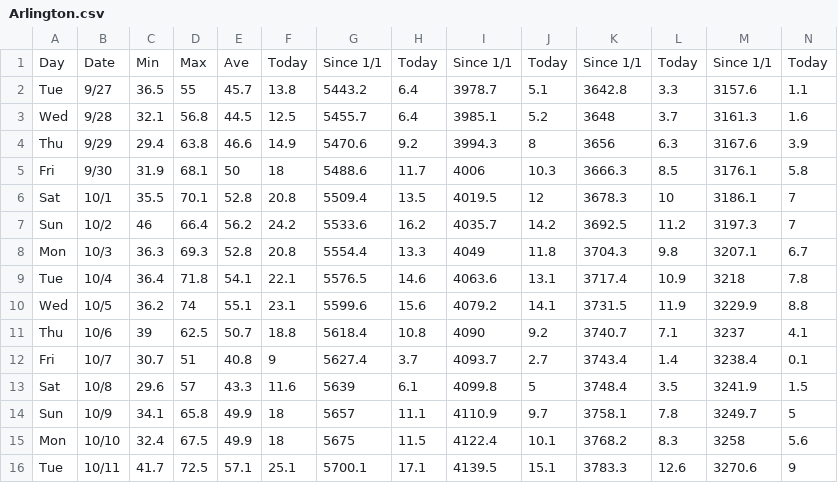
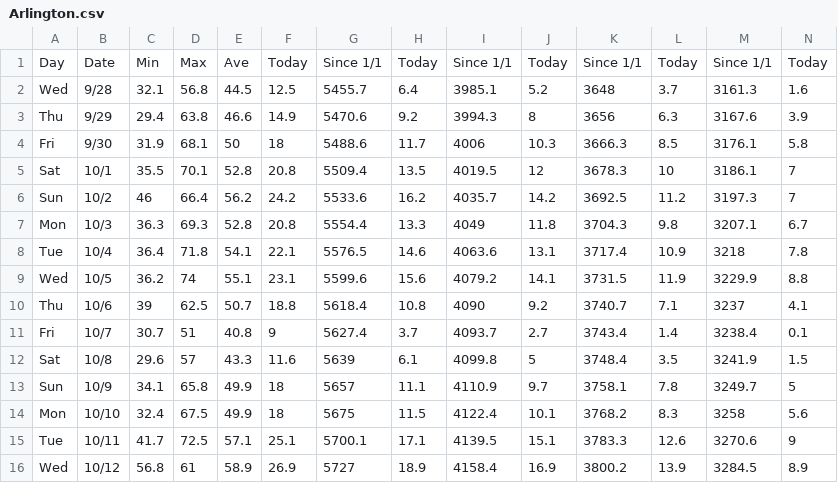
Before and after one commit to acperkins3/GDD-Plots-2022, a CSV file: Arlington.csv, drawn as a sheet; only a part is shown; removed rows and columns are numbered as before the commit, all else as after; rows hold the shown columns only; the diff names each change by its address in the sheet, - before the commit and + after, or states it on an @@ line.

```diff
--- a/Arlington.csv
+++ b/Arlington.csv
-row 2: Tue | 9/27 | 36.5 | 55 | 45.7 | 13.8 | 5443.2 | 6.4 | 3978.7 | 5.1 | 3642.8 | 3.3 | 3157.6 | 1.1
+row 16: Wed | 10/12 | 56.8 | 61 | 58.9 | 26.9 | 5727 | 18.9 | 4158.4 | 16.9 | 3800.2 | 13.9 | 3284.5 | 8.9
```
Also changed, not shown: Arlington_existing.csv, Hancock.csv, 8 other files.
